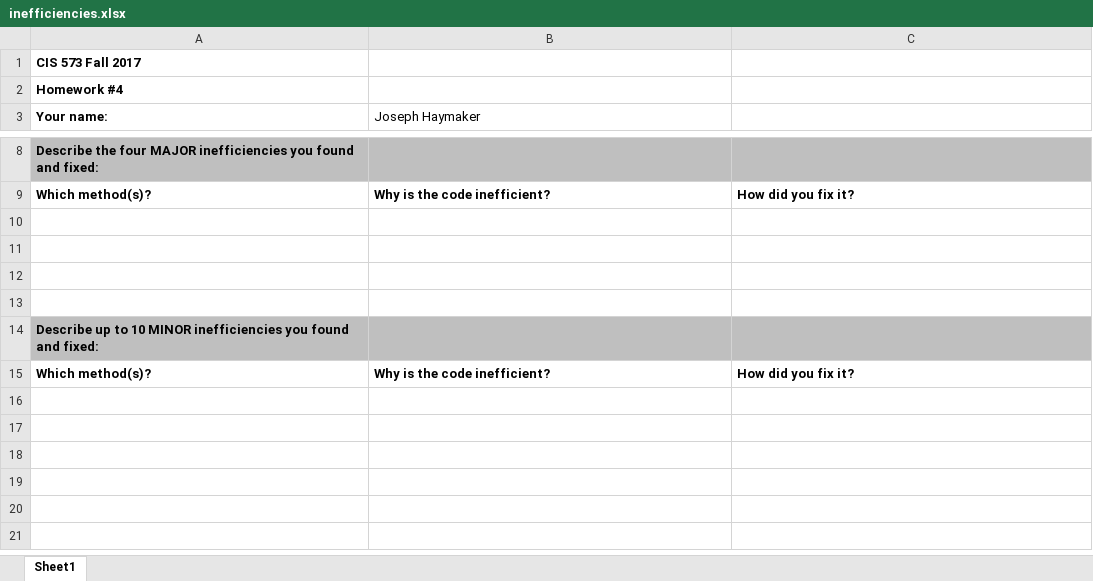
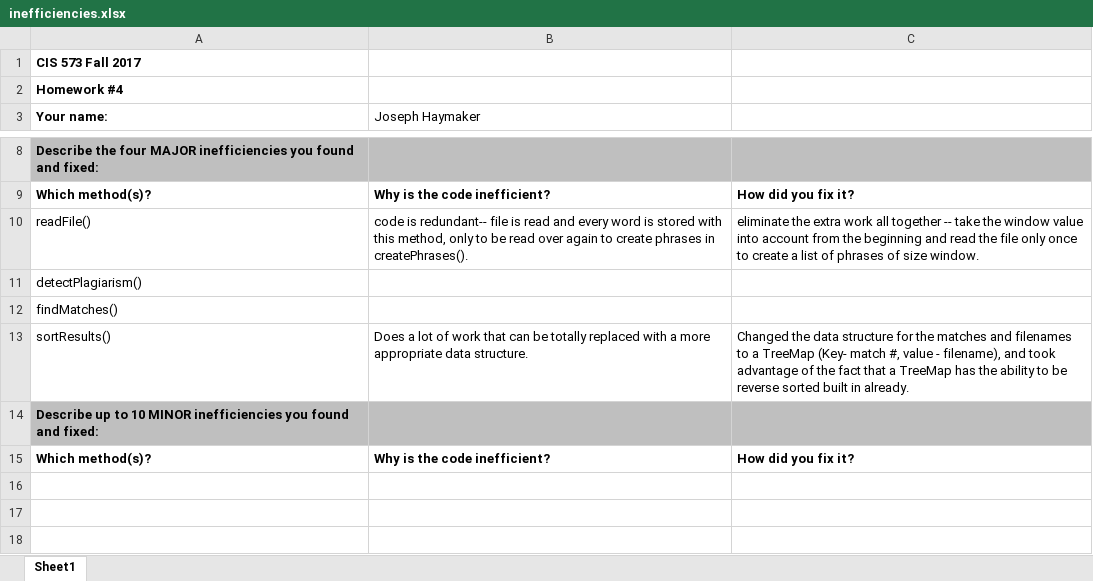
Before and after one commit to shuesc1/Work-Samples, an Excel workbook: Plagiarism-f17-imSlow/inefficiencies.xlsx, sheet Sheet1, drawn as a sheet; only a part is shown, gaps mark what is left out; the shorter side is filled out with more unchanged rows; values as stored, in another font and other column widths than the file's, no borders; the diff names each change by its address in the sheet, - before the commit and + after, or states it on an @@ line.

```diff
--- a/Plagiarism-f17-imSlow/inefficiencies.xlsx (sheet Sheet1)
+++ b/Plagiarism-f17-imSlow/inefficiencies.xlsx (sheet Sheet1)
-row 10: (empty)
+row 10: readFile() | code is redundant-- file is read and every word is stored with this method, only to be read over again to create phrases in createPhrases(). | eliminate the extra work all together -- take the window value into account from the beginning and read the file only once to create a list of phrases of size window.
-A11 (Your name:): (empty)
+A11 (Your name:): detectPlagiarism()
-A12 (Your name:): (empty)
+A12 (Your name:): findMatches()
-row 13: (empty)
+row 13: sortResults() | Does a lot of work that can be totally replaced with a more appropriate data structure. | Changed the data structure for the matches and filenames to a TreeMap (Key- match #, value - filename), and took advantage of the fact that a TreeMap has the ability to be reverse sorted built in already.
```
Also changed, not shown: 2 other files.
